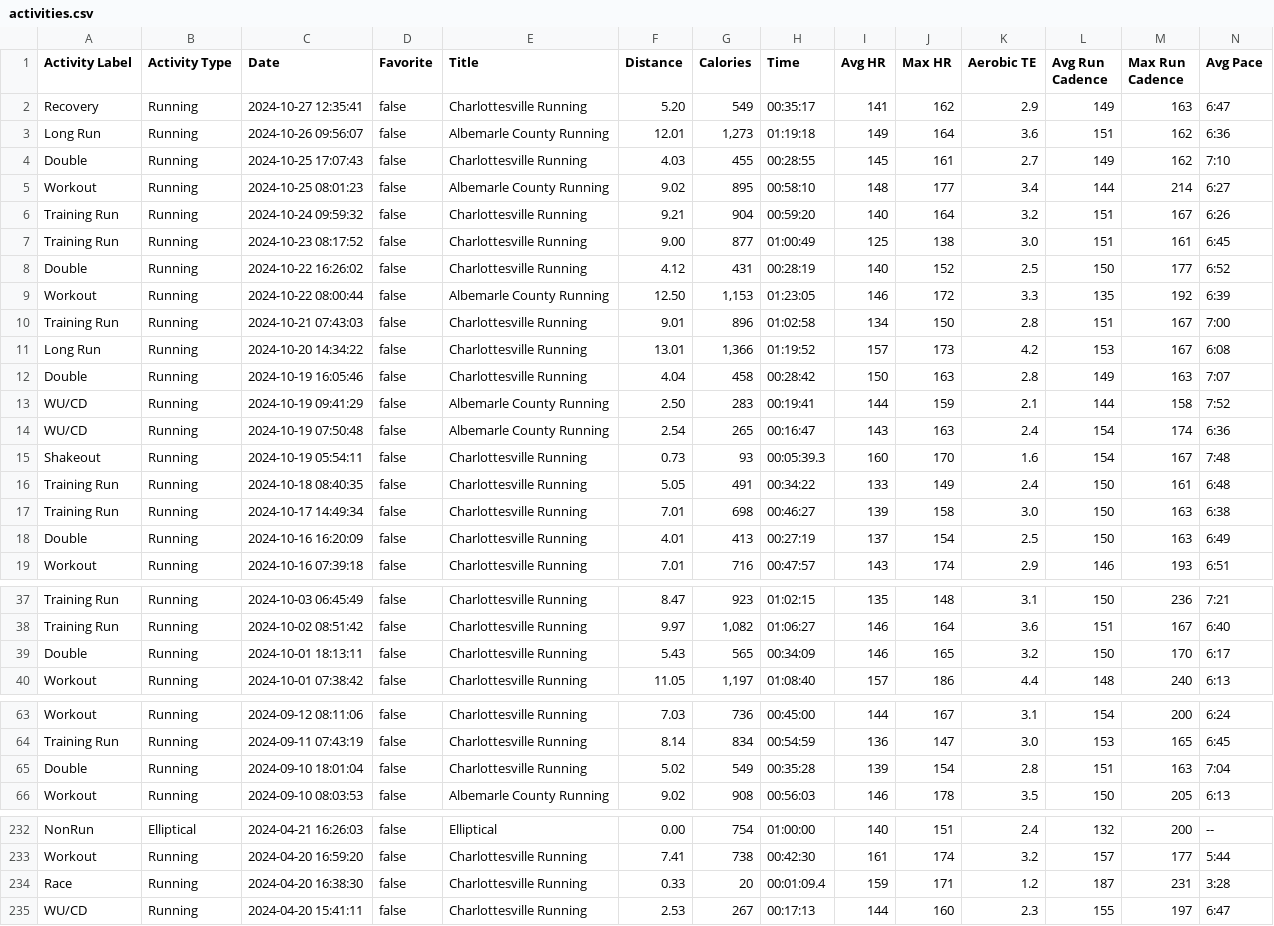
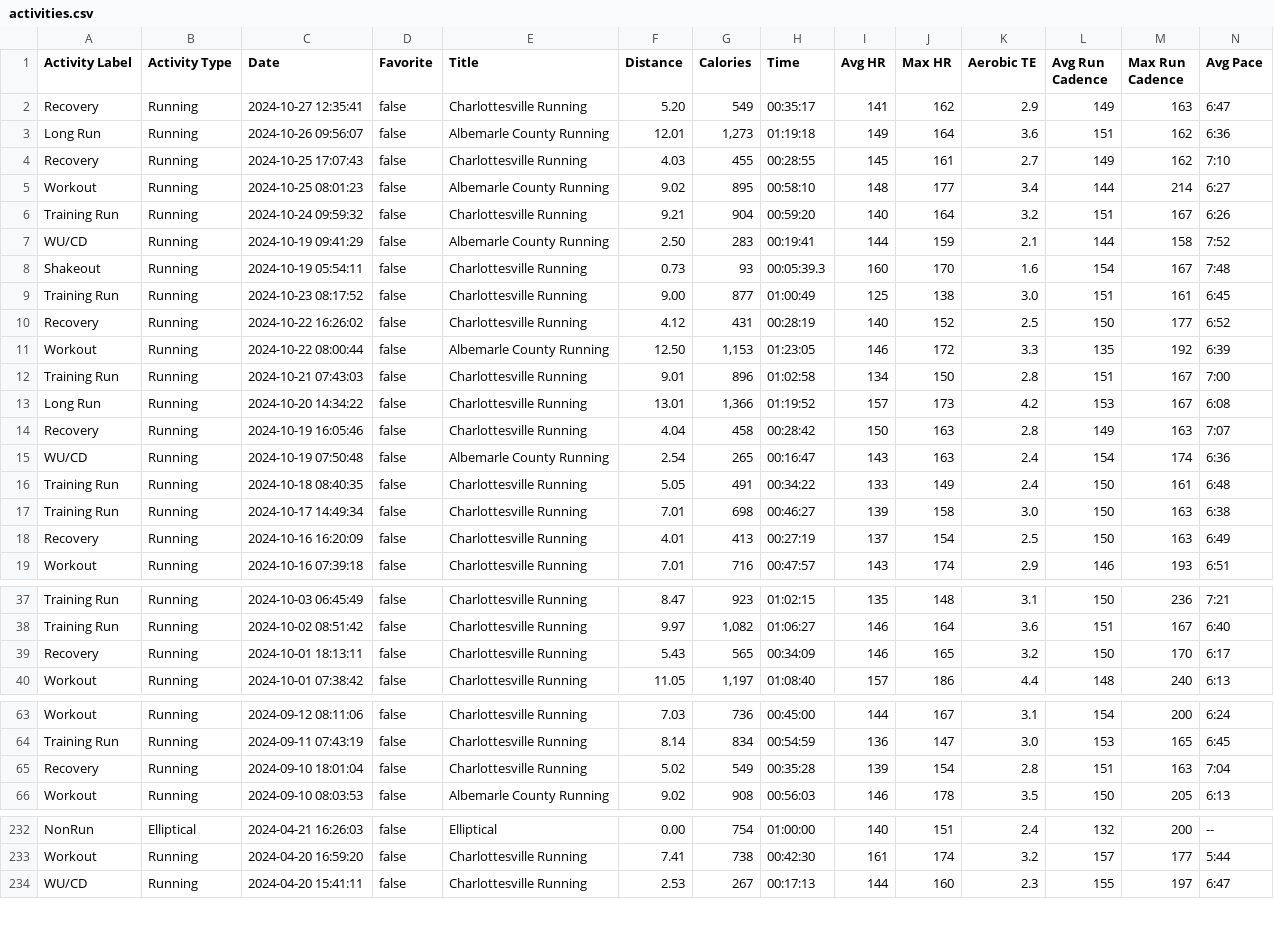
Before and after one commit to sgsikorski/STAT6020, a CSV file: src/activities.csv, drawn as a sheet; only a part is shown, gaps mark what is left out; removed rows and columns are numbered as before the commit, all else as after; rows hold the shown columns only; the diff covers the shown part only; the diff names each change by its address in the sheet, - before the commit and + after, or states it on an @@ line.

```diff
--- a/src/activities.csv
+++ b/src/activities.csv
-A4 (Activity Label): Double
+A4 (Activity Label): Recovery
@@ row 13 moved to row 7: WU/CD @@
@@ row 15 moved to row 8: Shakeout @@
-A10 (Activity Label): Double
+A10 (Activity Label): Recovery
-A14 (Activity Label): Double
+A14 (Activity Label): Recovery
-A18 (Activity Label): Double
+A18 (Activity Label): Recovery
-A39 (Activity Label): Double
+A39 (Activity Label): Recovery
-A65 (Activity Label): Double
+A65 (Activity Label): Recovery
-row 234: Race | Running | 2024-04-20 16:38:30 | false | Charlottesville Running | 0.33 | 20 | 00:01:09.4 | 159 | 171 | 1.2 | 187 | 231 | 3:28
```
Also changed, not shown: 16 edited cells elsewhere in this file, 15 other files.
